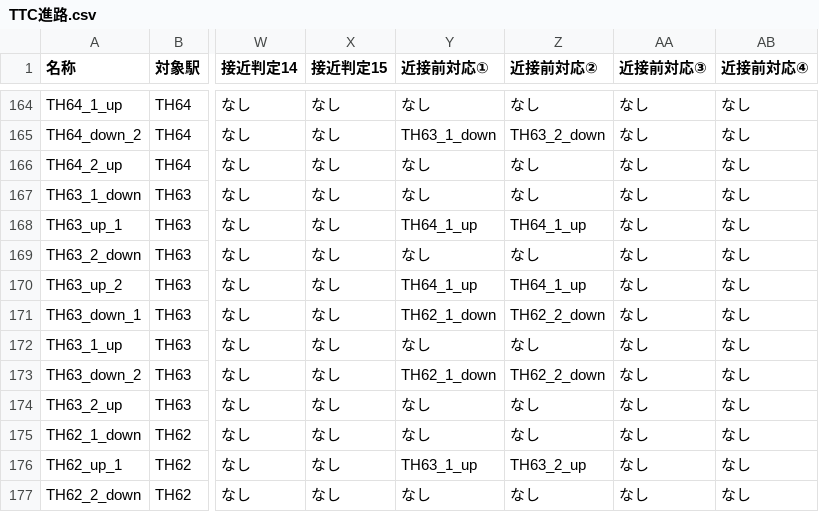
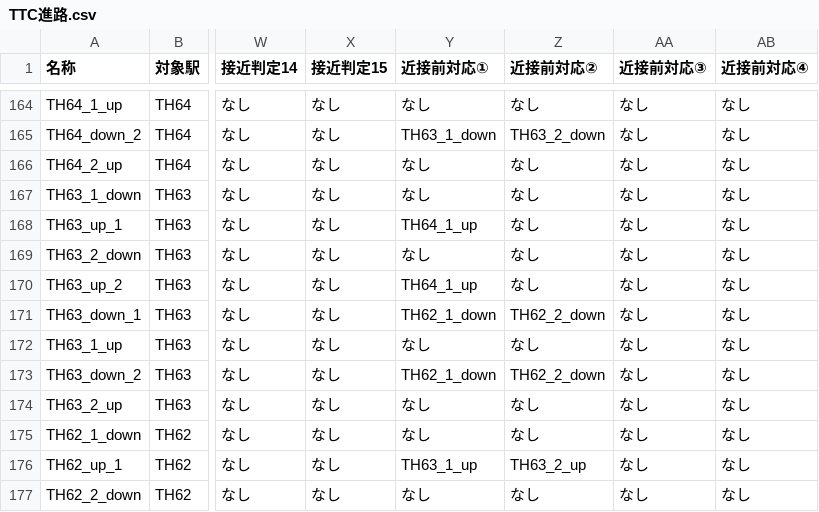
Before and after one commit to daidoji-traincrew-office/Traincrew_MultiATS_Server, a CSV file: Traincrew_MultiATS_Server.Crew/Data/TTC進路.csv, drawn as a sheet; only a part is shown, gaps mark what is left out; the diff names each change by its address in the sheet, - before the commit and + after, or states it on an @@ line.

```diff
--- a/Traincrew_MultiATS_Server.Crew/Data/TTC進路.csv
+++ b/Traincrew_MultiATS_Server.Crew/Data/TTC進路.csv
-Z168 (近接前対応②): TH64_1_up
+Z168 (近接前対応②): なし
-Z170 (近接前対応②): TH64_1_up
+Z170 (近接前対応②): なし
```
